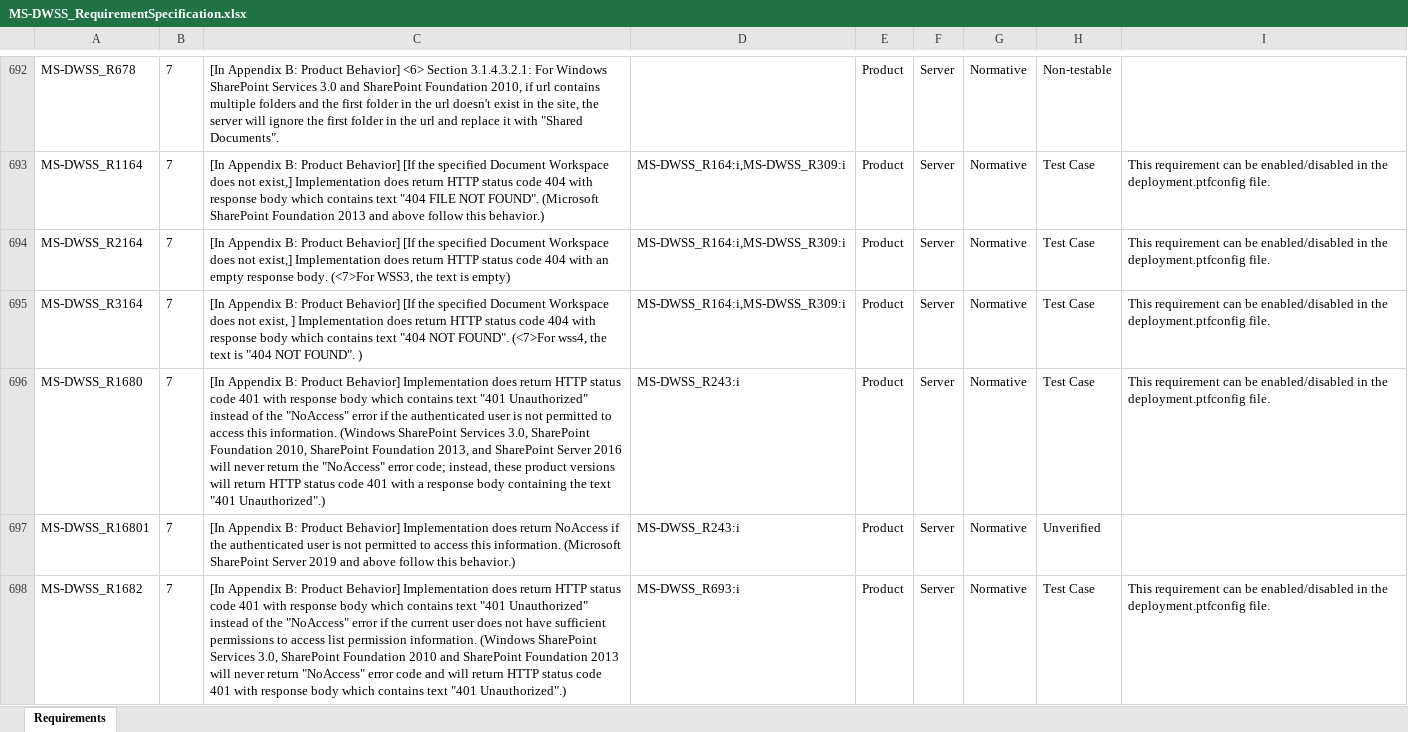
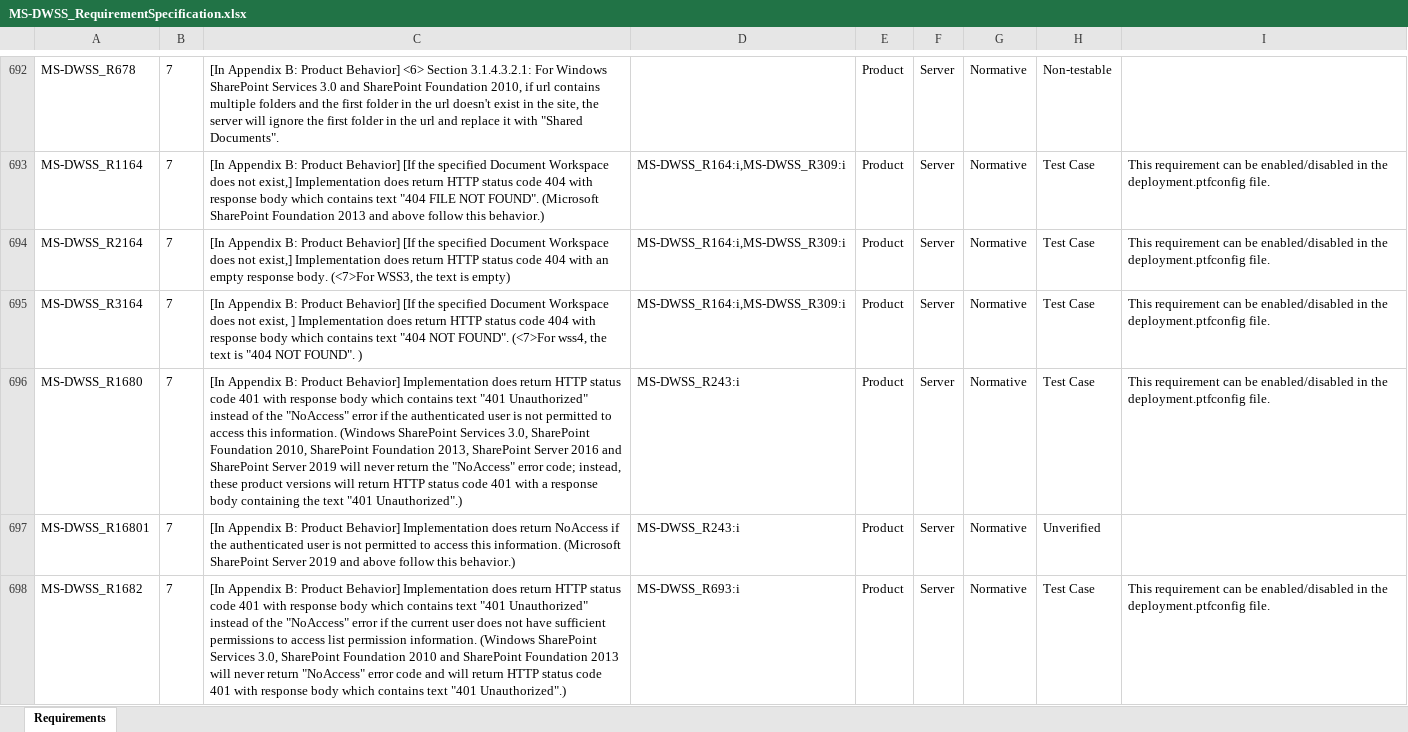
Before and after one commit to OfficeDev/Interop-TestSuites, an Excel workbook: SharePoint/Docs/MS-DWSS/MS-DWSS_RequirementSpecification.xlsx, sheet Requirements, drawn as a sheet; only a part is shown, gaps mark what is left out; values as stored, in another font and other column widths than the file's, no borders; conditional formats and table styles not drawn; the diff names each change by its address in the sheet, - before the commit and + after, or states it on an @@ line.

```diff
--- a/SharePoint/Docs/MS-DWSS/MS-DWSS_RequirementSpecification.xlsx (sheet Requirements)
+++ b/SharePoint/Docs/MS-DWSS/MS-DWSS_RequirementSpecification.xlsx (sheet Requirements)
-C696: …Foundation 2013, and SharePoint Server 2016 will never…
+C696: …Foundation 2013, SharePoint Server 2016 and SharePoint Server 2019 will never…
```
Also changed, not shown: 1 other file.
